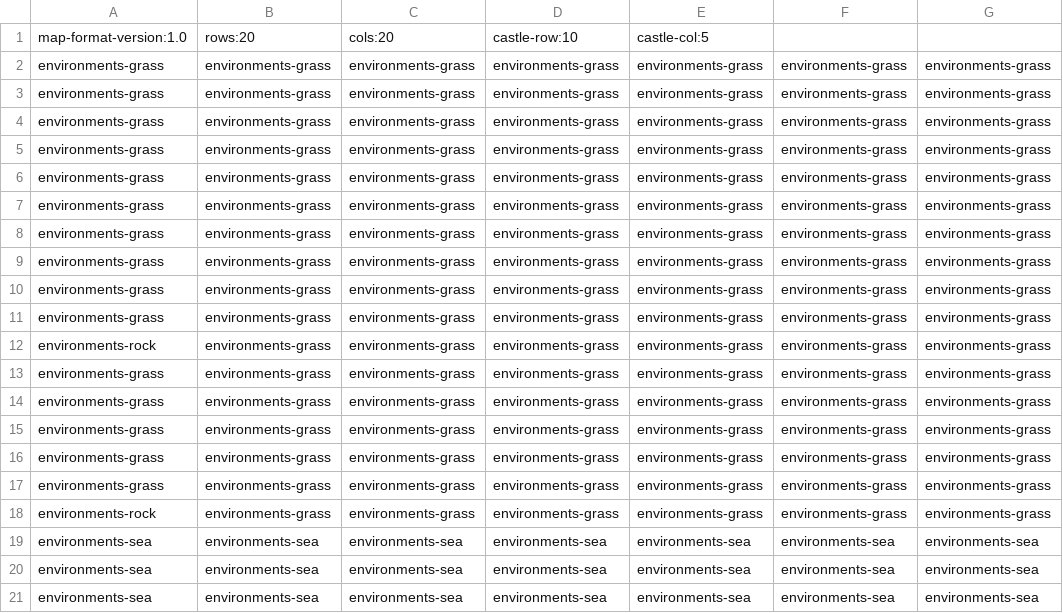
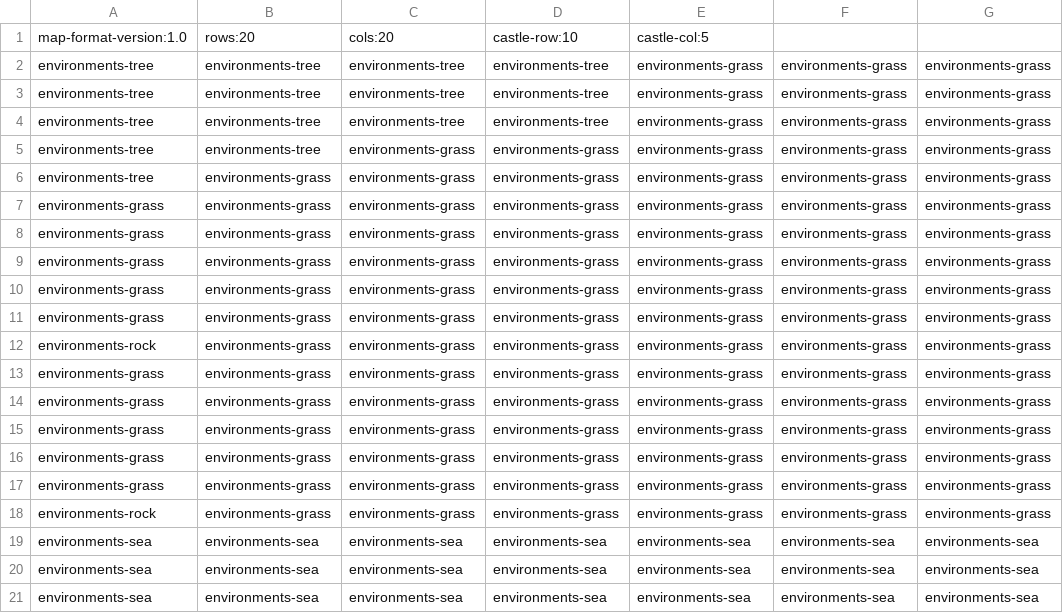
Before and after one commit to OpenCode/NerdVille, a CSV file: maps/sea.csv, drawn as a sheet; only a part is shown; the diff names each change by its address in the sheet, - before the commit and + after, or states it on an @@ line.

```diff
--- a/maps/sea.csv
+++ b/maps/sea.csv
-A2:A6: environments-grass
+A2:A6: environments-tree
-B2:B5: environments-grass
+B2:B5: environments-tree
-C2:C4: environments-grass
+C2:C4: environments-tree
-D2:D4: environments-grass
+D2:D4: environments-tree
```
Also changed, not shown: maps/river.csv, 2 other files.
